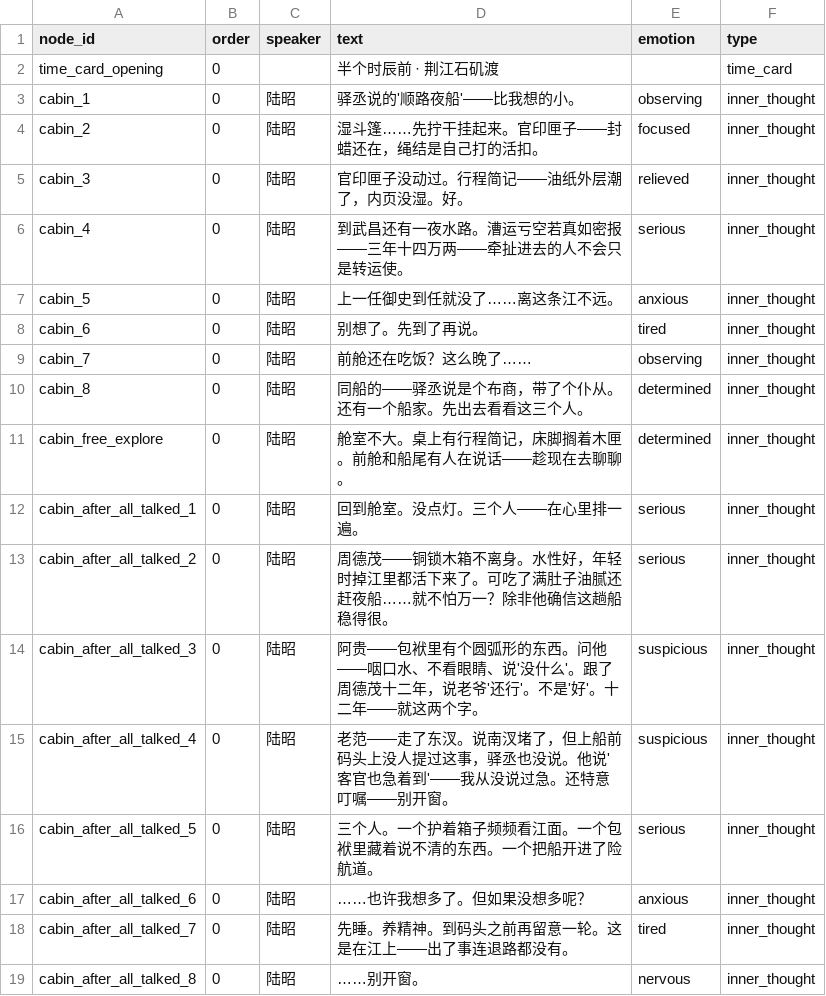
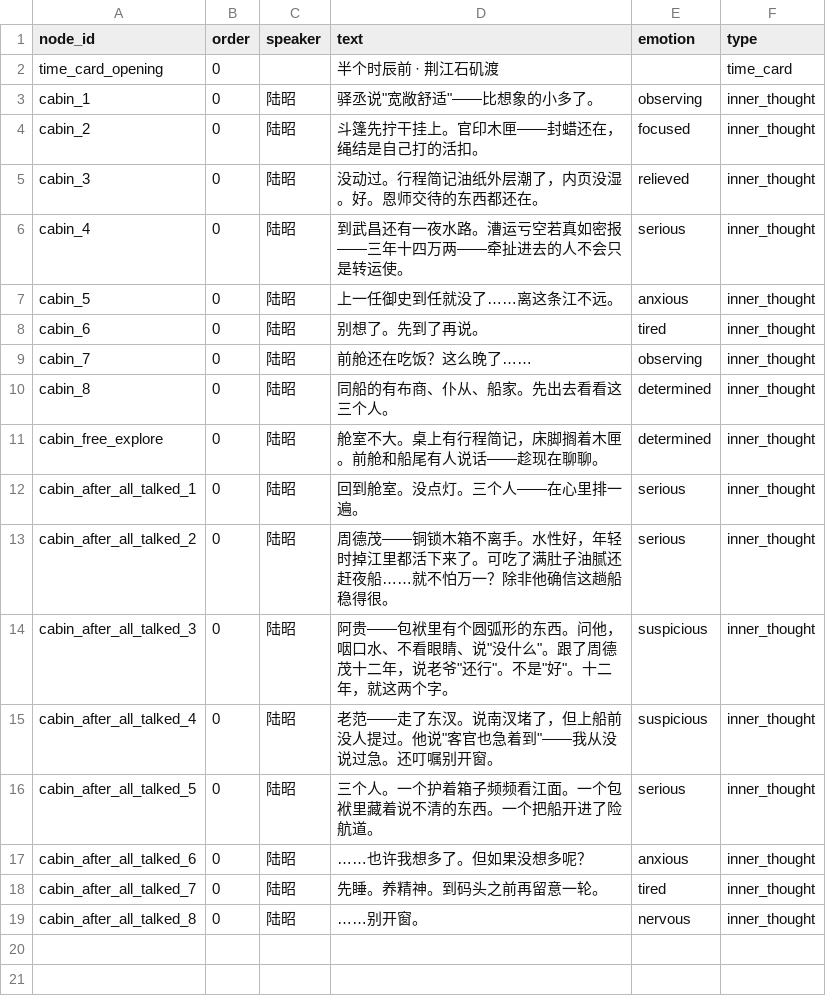
Before and after one commit to JimmyTheGit23/DetectiveSandbox, a CSV file: detective/data/case_tables/prologue_ferry/prologue_lines.csv, drawn as a sheet.

Commit message:
refactor: 全量序章台词重演+逆转裁判风格重构
- companion_discussions: 35条全部重写，去任务简报→自然对话
- companion_banter: 去碎嘴/本姑娘/陆公子称呼/分析腔，night_before_shen全重写
- day_event_lines: 去旁白→内心独白/场景，沉船+客栈+指控全重写
- prologue_lines: 船舱独白去文言文，热血青年口气
- dialogue_lines/testimony/confrontation: 阿贵自称/沈清月括号/钱里正命令腔
- CLAUDE.md: 规则15/16/17
- 角色agent: 凌瑶/陆昭设定更新

```diff
--- a/detective/data/case_tables/prologue_ferry/prologue_lines.csv
+++ b/detective/data/case_tables/prologue_ferry/prologue_lines.csv
@@ -2,5 +2,5 @@ node_id,order,speaker,text,emotion,type
 time_card_opening,0,,半个时辰前 · 荆江石矶渡,,time_card
-cabin_1,0,陆昭,驿丞说的'顺路夜船'——比我想的小。,observing,inner_thought
-cabin_2,0,陆昭,湿斗篷……先拧干挂起来。官印匣子——封蜡还在，绳结是自己打的活扣。,focused,inner_thought
-cabin_3,0,陆昭,官印匣子没动过。行程简记——油纸外层潮了，内页没湿。好。,relieved,inner_thought
+cabin_1,0,陆昭,"驿丞说""宽敞舒适""——比想象的小多了。",observing,inner_thought
+cabin_2,0,陆昭,斗篷先拧干挂上。官印木匣——封蜡还在，绳结是自己打的活扣。,focused,inner_thought
+cabin_3,0,陆昭,没动过。行程简记油纸外层潮了，内页没湿。好。恩师交待的东西都还在。,relieved,inner_thought
 cabin_4,0,陆昭,到武昌还有一夜水路。漕运亏空若真如密报——三年十四万两——牵扯进去的人不会只是转运使。,serious,inner_thought
@@ -9,11 +9,11 @@ cabin_6,0,陆昭,别想了。先到了再说。,tired,inner_thought
 cabin_7,0,陆昭,前舱还在吃饭？这么晚了……,observing,inner_thought
-cabin_8,0,陆昭,同船的——驿丞说是个布商，带了个仆从。还有一个船家。先出去看看这三个人。,determined,inner_thought
-cabin_free_explore,0,陆昭,舱室不大。桌上有行程简记，床脚搁着木匣。前舱和船尾有人在说话——趁现在去聊聊。,determined,inner_thought
+cabin_8,0,陆昭,同船的有布商、仆从、船家。先出去看看这三个人。,determined,inner_thought
+cabin_free_explore,0,陆昭,舱室不大。桌上有行程简记，床脚搁着木匣。前舱和船尾有人说话——趁现在聊聊。,determined,inner_thought
 cabin_after_all_talked_1,0,陆昭,回到舱室。没点灯。三个人——在心里排一遍。,serious,inner_thought
-cabin_after_all_talked_2,0,陆昭,周德茂——铜锁木箱不离身。水性好，年轻时掉江里都活下来了。可吃了满肚子油腻还赶夜船……就不怕万一？除非他确信这趟船稳得很。,serious,inner_thought
-cabin_after_all_talked_3,0,陆昭,阿贵——包袱里有个圆弧形的东西。问他——咽口水、不看眼睛、说'没什么'。跟了周德茂十二年，说老爷'还行'。不是'好'。十二年——就这两个字。,suspicious,inner_thought
-cabin_after_all_talked_4,0,陆昭,老范——走了东汊。说南汊堵了，但上船前码头上没人提过这事，驿丞也没说。他说'客官也急着到'——我从没说过急。还特意叮嘱——别开窗。,suspicious,inner_thought
+cabin_after_all_talked_2,0,陆昭,周德茂——铜锁木箱不离手。水性好，年轻时掉江里都活下来了。可吃了满肚子油腻还赶夜船……就不怕万一？除非他确信这趟船稳得很。,serious,inner_thought
+cabin_after_all_talked_3,0,陆昭,"阿贵——包袱里有个圆弧形的东西。问他，咽口水、不看眼睛、说""没什么""。跟了周德茂十二年，说老爷""还行""。不是""好""。十二年，就这两个字。",suspicious,inner_thought
+cabin_after_all_talked_4,0,陆昭,"老范——走了东汊。说南汊堵了，但上船前没人提过。他说""客官也急着到""——我从没说过急。还叮嘱别开窗。",suspicious,inner_thought
 cabin_after_all_talked_5,0,陆昭,三个人。一个护着箱子频频看江面。一个包袱里藏着说不清的东西。一个把船开进了险航道。,serious,inner_thought
 cabin_after_all_talked_6,0,陆昭,……也许我想多了。但如果没想多呢？,anxious,inner_thought
-cabin_after_all_talked_7,0,陆昭,先睡。养精神。到码头之前再留意一轮。这是在江上——出了事连退路都没有。,tired,inner_thought
+cabin_after_all_talked_7,0,陆昭,先睡。养精神。到码头之前再留意一轮。,tired,inner_thought
 cabin_after_all_talked_8,0,陆昭,……别开窗。,nervous,inner_thought
```
Also changed, not shown: detective/data/case_tables/prologue_ferry/companion_discussions.csv, detective/data/case_tables/prologue_ferry/day_event_lines.csv, 7 other files.
